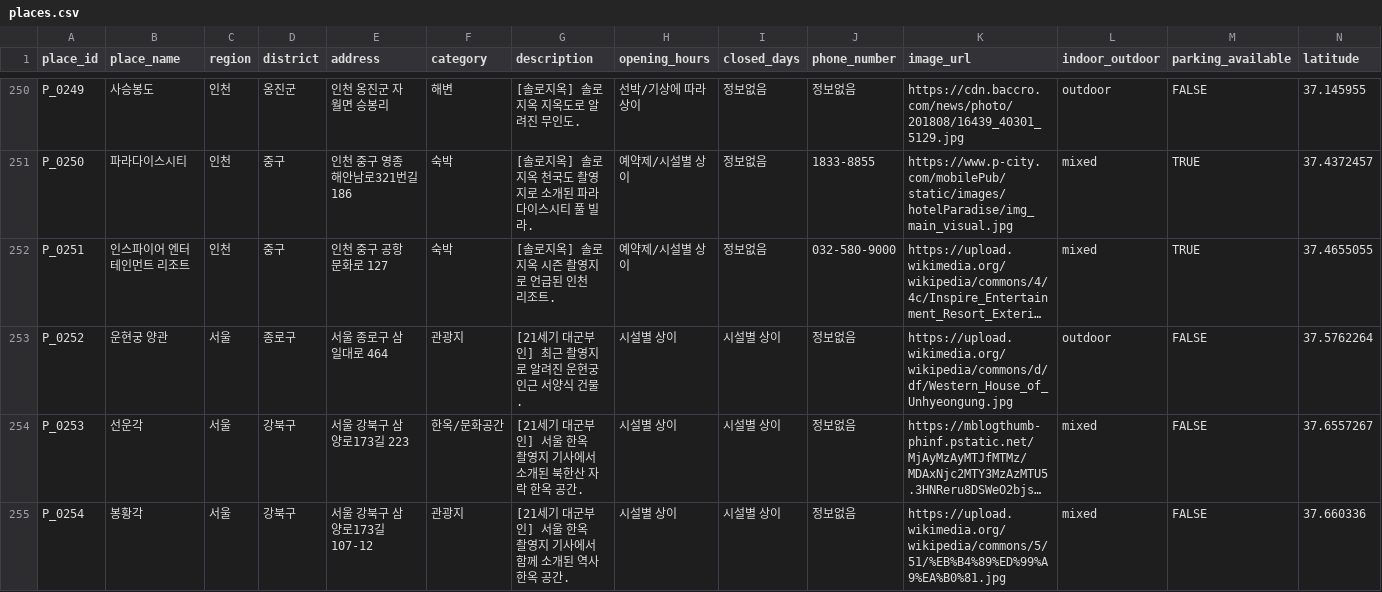
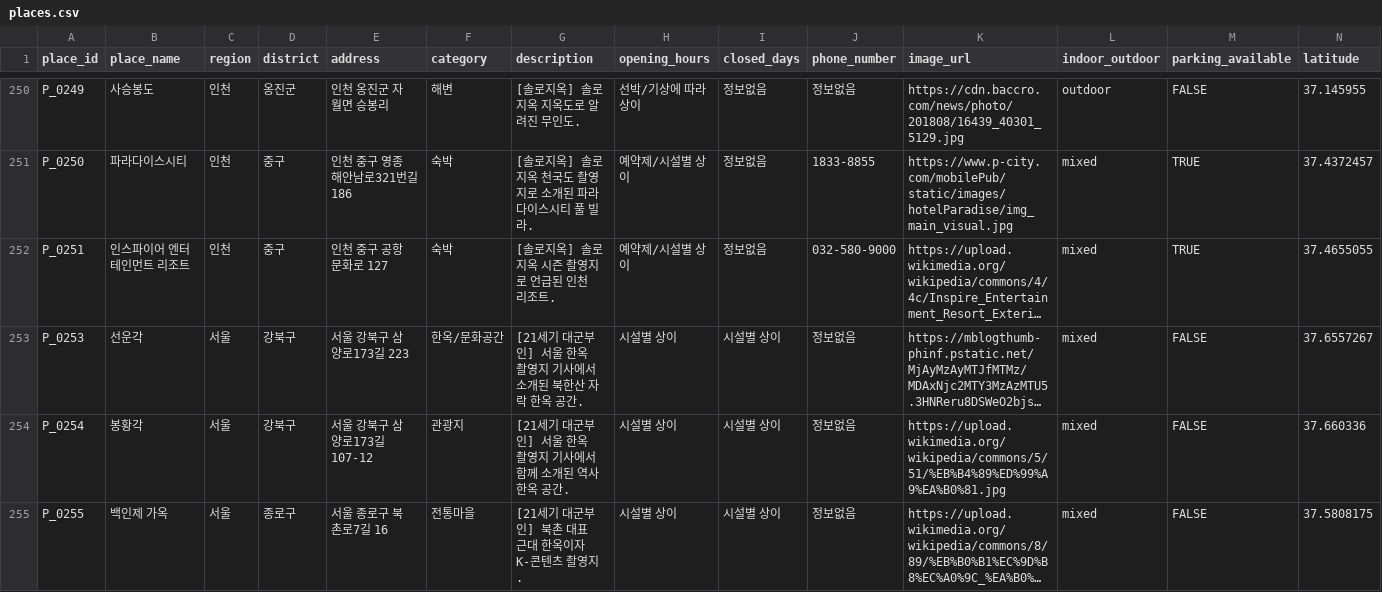
Before and after one commit to ssafy-sceniK/sceniK-back, a CSV file: data/seed/places.csv, drawn as a sheet; only a part is shown, gaps mark what is left out; the shorter side is filled out with more unchanged rows; long unchanged cells end in …; rows hold the shown columns only; the diff names each change by its address in the sheet, - before the commit and + after, or states it on an @@ line.

Commit message:
fix: dedupe places and improve AI candidates

```diff
--- a/data/seed/places.csv
+++ b/data/seed/places.csv
-row 253: P_0252 | 운현궁 양관 | 서울 | 종로구 | 서울 종로구 삼일대로 464 | 관광지 | [21세기 대군부인] 최근 촬영지로 알려진 운현궁 인근 서양식 건물. | 시설별 상이 | 시설별 상이 | 정보없음 | https://upload.wikimedia.org/wikipedia/commons/d/df/Western_House_of_Unhyeongung.jpg | outdoor | FALSE | 37.5762264
```
Also changed, not shown: data/seed/content_places.csv, 5 other files.
